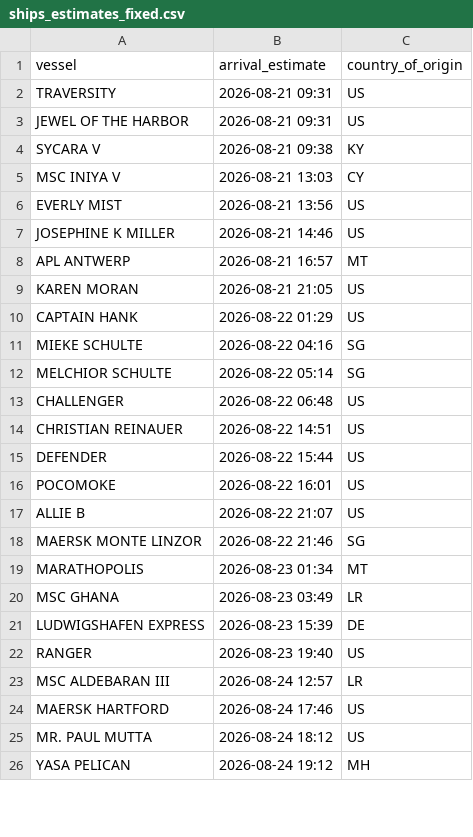
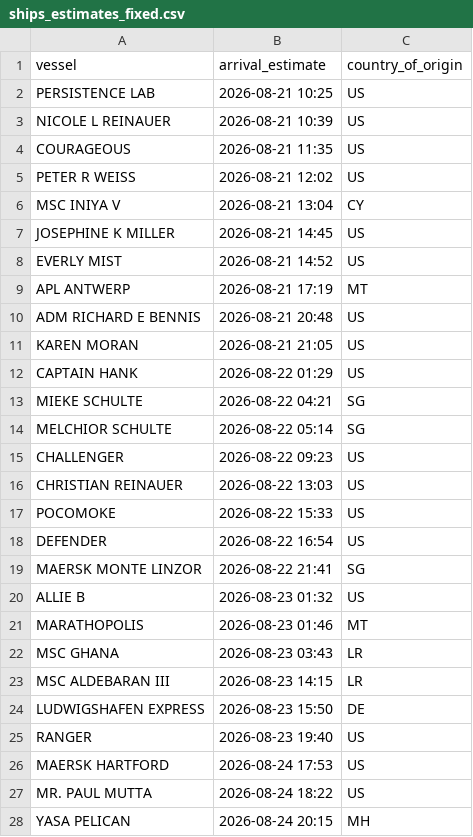
Before and after one commit to natalierjonas/FOC_NYC, a CSV file: ships_estimates_fixed.csv, drawn as a sheet; only a part is shown; the diff covers the shown part only.

```diff
--- a/ships_estimates_fixed.csv
+++ b/ships_estimates_fixed.csv
@@ -1,26 +1,28 @@
 vessel,arrival_estimate,country_of_origin
-TRAVERSITY,2026-08-21 09:31,US
-JEWEL OF THE HARBOR,2026-08-21 09:31,US
-SYCARA  V,2026-08-21 09:38,KY
-MSC INIYA V,2026-08-21 13:03,CY
-EVERLY MIST,2026-08-21 13:56,US
-JOSEPHINE K MILLER,2026-08-21 14:46,US
-APL ANTWERP,2026-08-21 16:57,MT
+PERSISTENCE LAB,2026-08-21 10:25,US
+NICOLE L REINAUER,2026-08-21 10:39,US
+COURAGEOUS,2026-08-21 11:35,US
+PETER R WEISS,2026-08-21 12:02,US
+MSC INIYA V,2026-08-21 13:04,CY
+JOSEPHINE K MILLER,2026-08-21 14:45,US
+EVERLY MIST,2026-08-21 14:52,US
+APL ANTWERP,2026-08-21 17:19,MT
+ADM RICHARD E BENNIS,2026-08-21 20:48,US
 KAREN MORAN,2026-08-21 21:05,US
 CAPTAIN HANK,2026-08-22 01:29,US
-MIEKE SCHULTE,2026-08-22 04:16,SG
+MIEKE SCHULTE,2026-08-22 04:21,SG
 MELCHIOR SCHULTE,2026-08-22 05:14,SG
-CHALLENGER,2026-08-22 06:48,US
-CHRISTIAN REINAUER,2026-08-22 14:51,US
-DEFENDER,2026-08-22 15:44,US
-POCOMOKE,2026-08-22 16:01,US
-ALLIE B,2026-08-22 21:07,US
-MAERSK MONTE LINZOR,2026-08-22 21:46,SG
-MARATHOPOLIS,2026-08-23 01:34,MT
-MSC GHANA,2026-08-23 03:49,LR
-LUDWIGSHAFEN EXPRESS,2026-08-23 15:39,DE
+CHALLENGER,2026-08-22 09:23,US
+CHRISTIAN REINAUER,2026-08-22 13:03,US
+POCOMOKE,2026-08-22 15:33,US
+DEFENDER,2026-08-22 16:54,US
+MAERSK MONTE LINZOR,2026-08-22 21:41,SG
+ALLIE B,2026-08-23 01:32,US
+MARATHOPOLIS,2026-08-23 01:46,MT
+MSC GHANA,2026-08-23 03:43,LR
+MSC ALDEBARAN III,2026-08-23 14:15,LR
+LUDWIGSHAFEN EXPRESS,2026-08-23 15:50,DE
 RANGER,2026-08-23 19:40,US
-MSC ALDEBARAN III,2026-08-24 12:57,LR
-MAERSK HARTFORD,2026-08-24 17:46,US
-MR. PAUL MUTTA,2026-08-24 18:12,US
-YASA PELICAN,2026-08-24 19:12,MH
+MAERSK HARTFORD,2026-08-24 17:53,US
+MR. PAUL MUTTA,2026-08-24 18:22,US
+YASA PELICAN,2026-08-24 20:15,MH
```
Also changed, not shown: 6 added rows, 5 removed rows and 23 edited cells elsewhere in this file, filtered_ships.csv.
